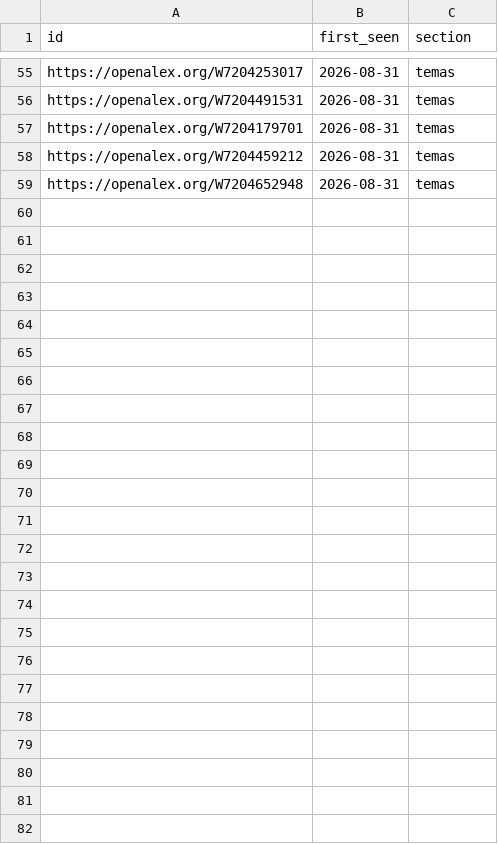
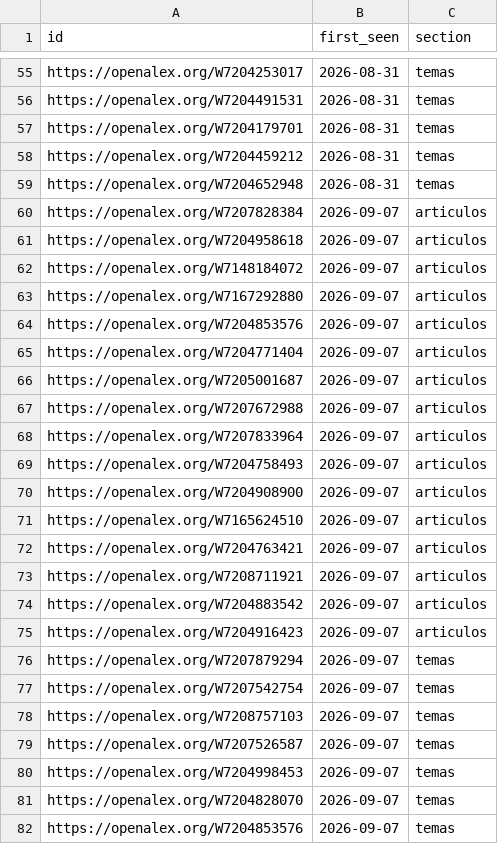
Before and after one commit to meritxellrami/Alerta-revistas, a CSV file: state/seen.csv, drawn as a sheet; only a part is shown, gaps mark what is left out.

```diff
--- a/state/seen.csv
+++ b/state/seen.csv
@@ -59 +59,24 @@ id,first_seen,section
 "https://openalex.org/W7204652948","2026-08-31","temas"
+"https://openalex.org/W7207828384","2026-09-07","articulos"
+"https://openalex.org/W7204958618","2026-09-07","articulos"
+"https://openalex.org/W7148184072","2026-09-07","articulos"
+"https://openalex.org/W7167292880","2026-09-07","articulos"
+"https://openalex.org/W7204853576","2026-09-07","articulos"
+"https://openalex.org/W7204771404","2026-09-07","articulos"
+"https://openalex.org/W7205001687","2026-09-07","articulos"
+"https://openalex.org/W7207672988","2026-09-07","articulos"
+"https://openalex.org/W7207833964","2026-09-07","articulos"
+"https://openalex.org/W7204758493","2026-09-07","articulos"
+"https://openalex.org/W7204908900","2026-09-07","articulos"
+"https://openalex.org/W7165624510","2026-09-07","articulos"
+"https://openalex.org/W7204763421","2026-09-07","articulos"
+"https://openalex.org/W7208711921","2026-09-07","articulos"
+"https://openalex.org/W7204883542","2026-09-07","articulos"
+"https://openalex.org/W7204916423","2026-09-07","articulos"
+"https://openalex.org/W7207879294","2026-09-07","temas"
+"https://openalex.org/W7207542754","2026-09-07","temas"
+"https://openalex.org/W7208757103","2026-09-07","temas"
+"https://openalex.org/W7207526587","2026-09-07","temas"
+"https://openalex.org/W7204998453","2026-09-07","temas"
+"https://openalex.org/W7204828070","2026-09-07","temas"
+"https://openalex.org/W7204853576","2026-09-07","temas"
```
